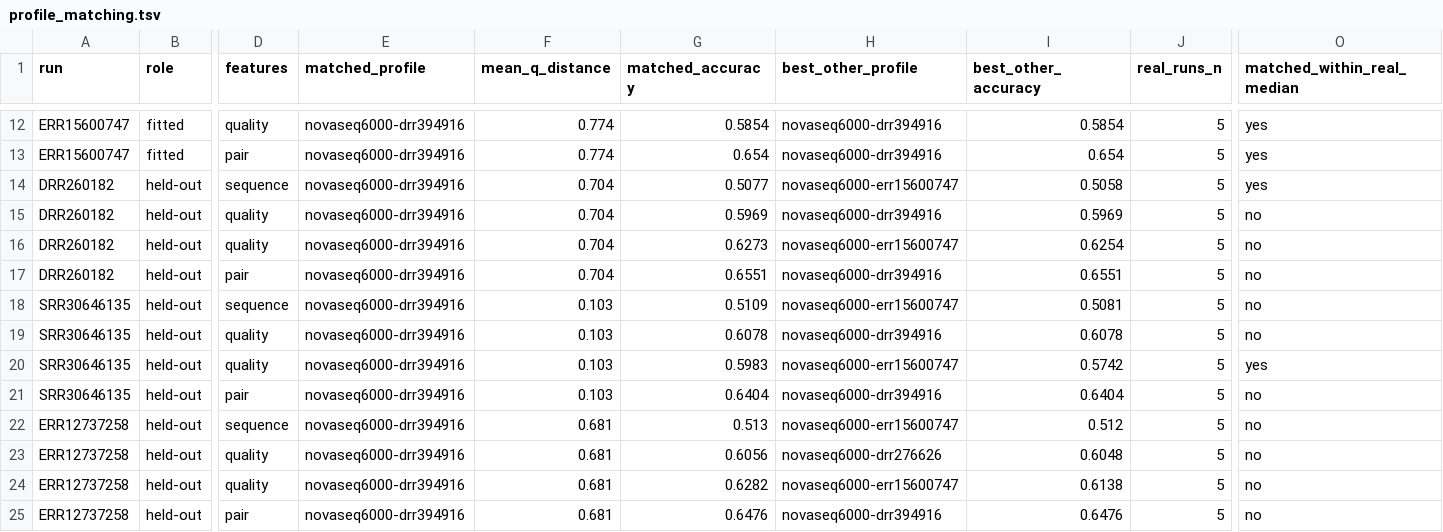
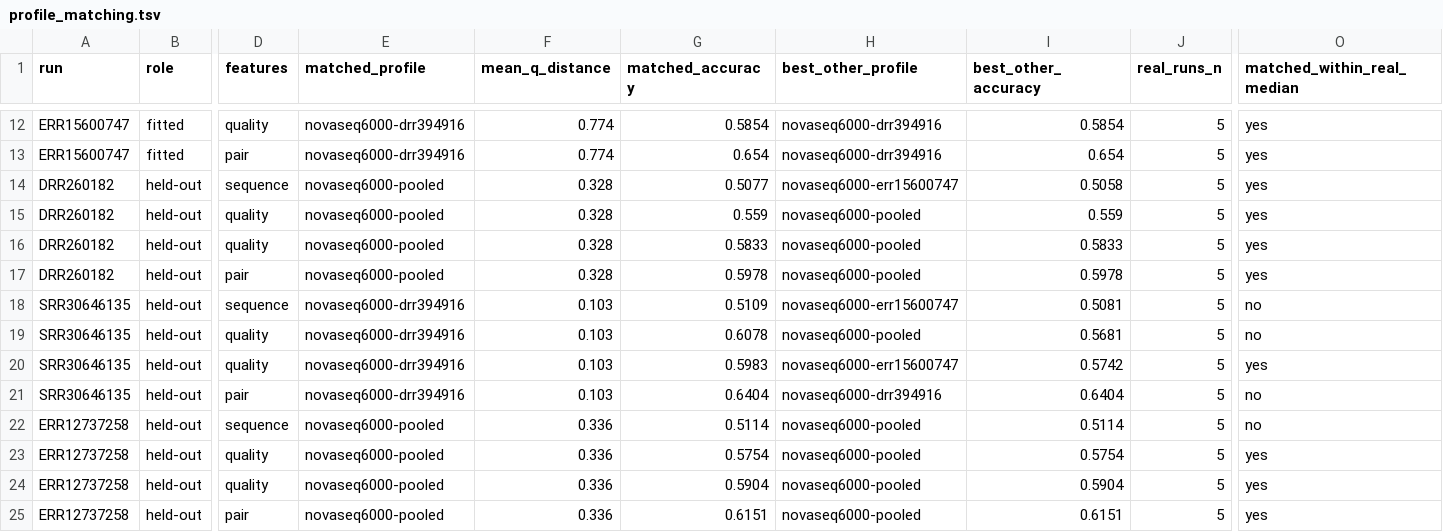
Before and after one commit to scttfrdmn/phantom-science, a TSV file: scripts/acceptance/calibrate/illumina/results/heldout/profile_matching.tsv, drawn as a sheet; only a part is shown, gaps mark what is left out; the diff names each change by its address in the sheet, - before the commit and + after, or states it on an @@ line.

```diff
--- a/scripts/acceptance/calibrate/illumina/results/heldout/profile_matching.tsv
+++ b/scripts/acceptance/calibrate/illumina/results/heldout/profile_matching.tsv
-E14:E17 (matched_profile): novaseq6000-drr394916
+E14:E17 (matched_profile): novaseq6000-pooled
-F14:F17 (mean_q_distance): 0.704
+F14:F17 (mean_q_distance): 0.328
-G15 (matched_accuracy): 0.5969
+G15 (matched_accuracy): 0.559
-H15 (best_other_profile): novaseq6000-drr394916
+H15 (best_other_profile): novaseq6000-pooled
-I15 (best_other_accuracy): 0.5969
+I15 (best_other_accuracy): 0.559
-O15:O17 (matched_within_real_median): no
+O15:O17 (matched_within_real_median): yes
-G16 (matched_accuracy): 0.6273
+G16 (matched_accuracy): 0.5833
-H16 (best_other_profile): novaseq6000-err15600747
+H16 (best_other_profile): novaseq6000-pooled
-I16 (best_other_accuracy): 0.6254
+I16 (best_other_accuracy): 0.5833
-G17 (matched_accuracy): 0.6551
+G17 (matched_accuracy): 0.5978
-H17 (best_other_profile): novaseq6000-drr394916
+H17 (best_other_profile): novaseq6000-pooled
-I17 (best_other_accuracy): 0.6551
+I17 (best_other_accuracy): 0.5978
-H19 (best_other_profile): novaseq6000-drr394916
+H19 (best_other_profile): novaseq6000-pooled
-I19 (best_other_accuracy): 0.6078
+I19 (best_other_accuracy): 0.5681
-E22:E25 (matched_profile): novaseq6000-drr394916
+E22:E25 (matched_profile): novaseq6000-pooled
-F22:F25 (mean_q_distance): 0.681
+F22:F25 (mean_q_distance): 0.336
-G22 (matched_accuracy): 0.513
+G22 (matched_accuracy): 0.5114
-H22 (best_other_profile): novaseq6000-err15600747
+H22 (best_other_profile): novaseq6000-pooled
-I22 (best_other_accuracy): 0.512
+I22 (best_other_accuracy): 0.5114
-G23 (matched_accuracy): 0.6056
+G23 (matched_accuracy): 0.5754
-H23 (best_other_profile): novaseq6000-drr276626
+H23 (best_other_profile): novaseq6000-pooled
-I23 (best_other_accuracy): 0.6048
+I23 (best_other_accuracy): 0.5754
-O23:O25 (matched_within_real_median): no
+O23:O25 (matched_within_real_median): yes
-G24 (matched_accuracy): 0.6282
+G24 (matched_accuracy): 0.5904
-H24 (best_other_profile): novaseq6000-err15600747
+H24 (best_other_profile): novaseq6000-pooled
-I24 (best_other_accuracy): 0.6138
+I24 (best_other_accuracy): 0.5904
-G25 (matched_accuracy): 0.6476
+G25 (matched_accuracy): 0.6151
-H25 (best_other_profile): novaseq6000-drr394916
+H25 (best_other_profile): novaseq6000-pooled
-I25 (best_other_accuracy): 0.6476
+I25 (best_other_accuracy): 0.6151
```
Also changed, not shown: scripts/acceptance/calibrate/illumina/results/heldout/calibration_stats.tsv, scripts/acceptance/calibrate/illumina/results/heldout/classifier_matrix.tsv, 22 other files.
